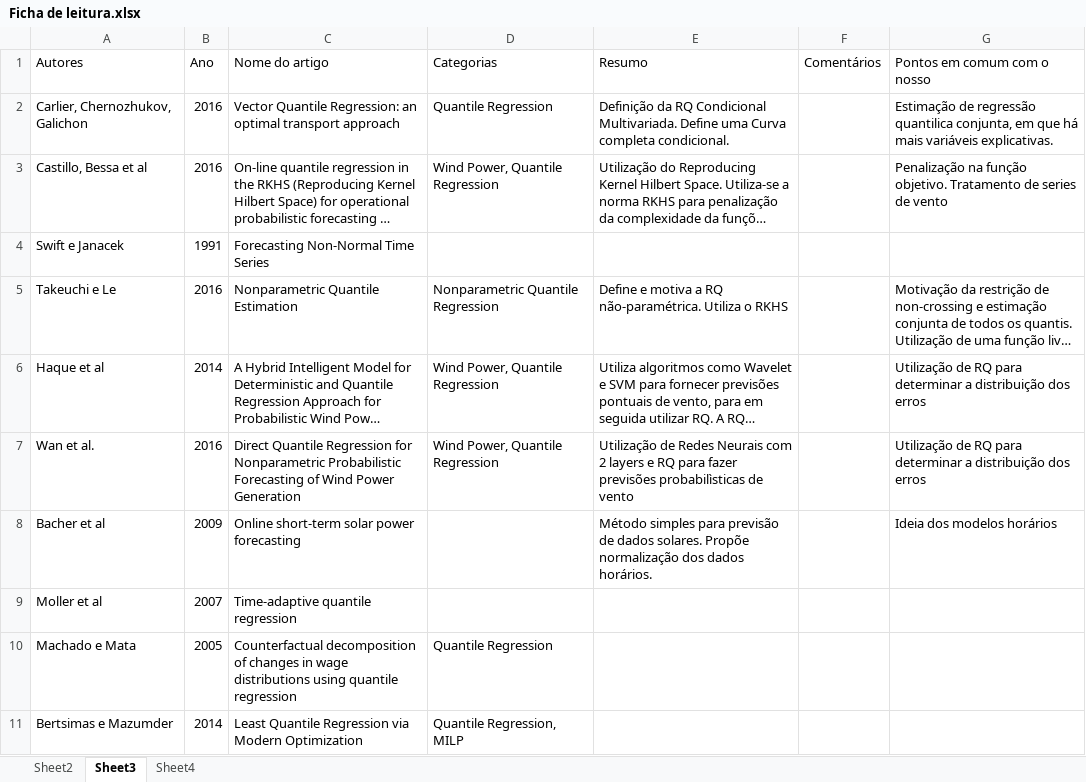
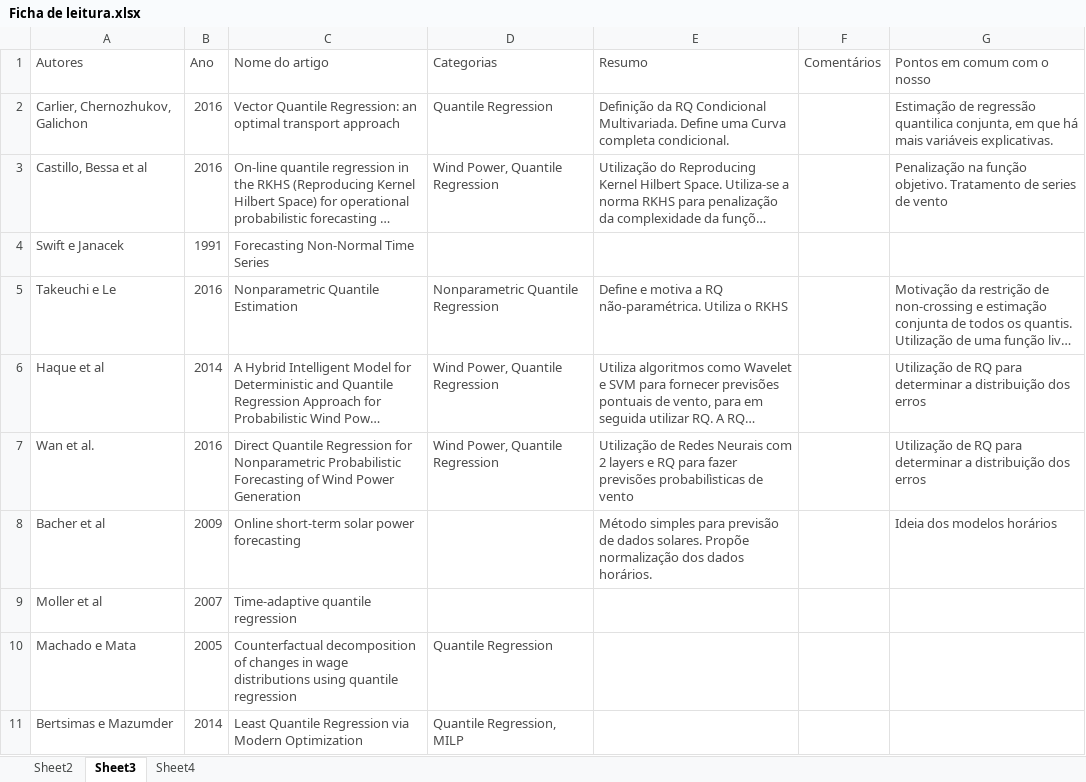
Before and after one commit to mcruas/quantreg, an Excel workbook: articles/Ficha de leitura.xlsx, sheet Sheet3, drawn as a sheet; long unchanged cells end in …; values as stored, in another font and other column widths than the file's, no borders; table styles not drawn; the diff names each change by its address in the sheet, - before the commit and + after, or states it on an @@ line.

```diff
--- a/articles/Ficha de leitura.xlsx (sheet Sheet3)
+++ b/articles/Ficha de leitura.xlsx (sheet Sheet3)
-A1:G1 text colour: black
+A1:G1 text colour: #4C4C4C
-A2:E3 text colour: black
+A2:E3 text colour: #4C4C4C
-G2:G3 text colour: black
+G2:G3 text colour: #4C4C4C
-A4:C4 text colour: black
+A4:C4 text colour: #4C4C4C
-A5:E7 text colour: black
+A5:E7 text colour: #4C4C4C
-G5:G8 text colour: black
+G5:G8 text colour: #4C4C4C
-A8:C9 text colour: black
+A8:C9 text colour: #4C4C4C
-E8 text colour: black
+E8 text colour: #4C4C4C
-A10:D11 text colour: black
+A10:D11 text colour: #4C4C4C
```
Also changed, not shown: sheet Sheet4, sheet Sheet2, articles/.~Ficha de leitura.xlsx, 27 other files.
